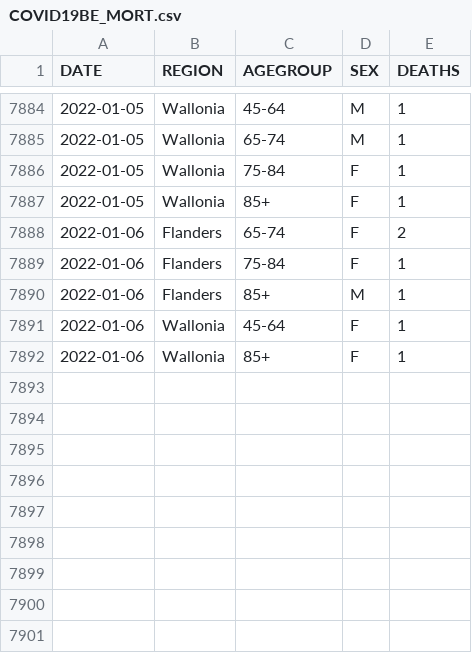
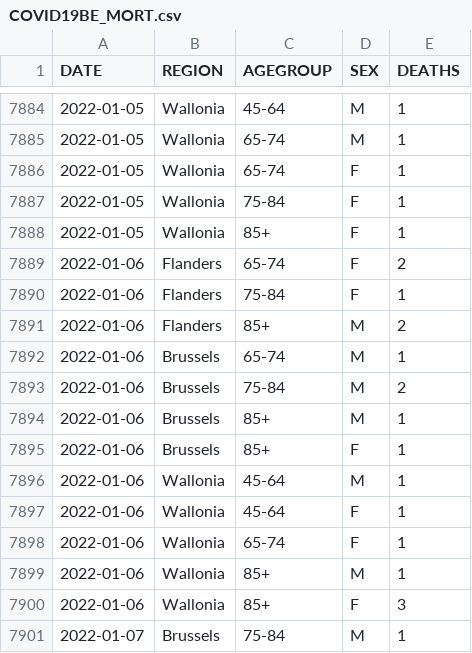
Before and after one commit to pdebuyl/coronavirus_notebooks, a CSV file: data/COVID19BE_MORT.csv, drawn as a sheet; only a part is shown, gaps mark what is left out.

```diff
--- a/data/COVID19BE_MORT.csv
+++ b/data/COVID19BE_MORT.csv
@@ -7885,2 +7885,3 @@
 "2022-01-05","Wallonia","65-74","M",1
+"2022-01-05","Wallonia","65-74","F",1
 "2022-01-05","Wallonia","75-84","F",1
@@ -7889,4 +7890,12 @@
 "2022-01-06","Flanders","75-84","F",1
-"2022-01-06","Flanders","85+","M",1
+"2022-01-06","Flanders","85+","M",2
+"2022-01-06","Brussels","65-74","M",1
+"2022-01-06","Brussels","75-84","M",2
+"2022-01-06","Brussels","85+","M",1
+"2022-01-06","Brussels","85+","F",1
+"2022-01-06","Wallonia","45-64","M",1
 "2022-01-06","Wallonia","45-64","F",1
-"2022-01-06","Wallonia","85+","F",1
+"2022-01-06","Wallonia","65-74","F",1
+"2022-01-06","Wallonia","85+","M",1
+"2022-01-06","Wallonia","85+","F",3
+"2022-01-07","Brussels","75-84","M",1
```
Also changed, not shown: data/COVID19BE_HOSP.csv, data/COVID19BE_tests.csv.
